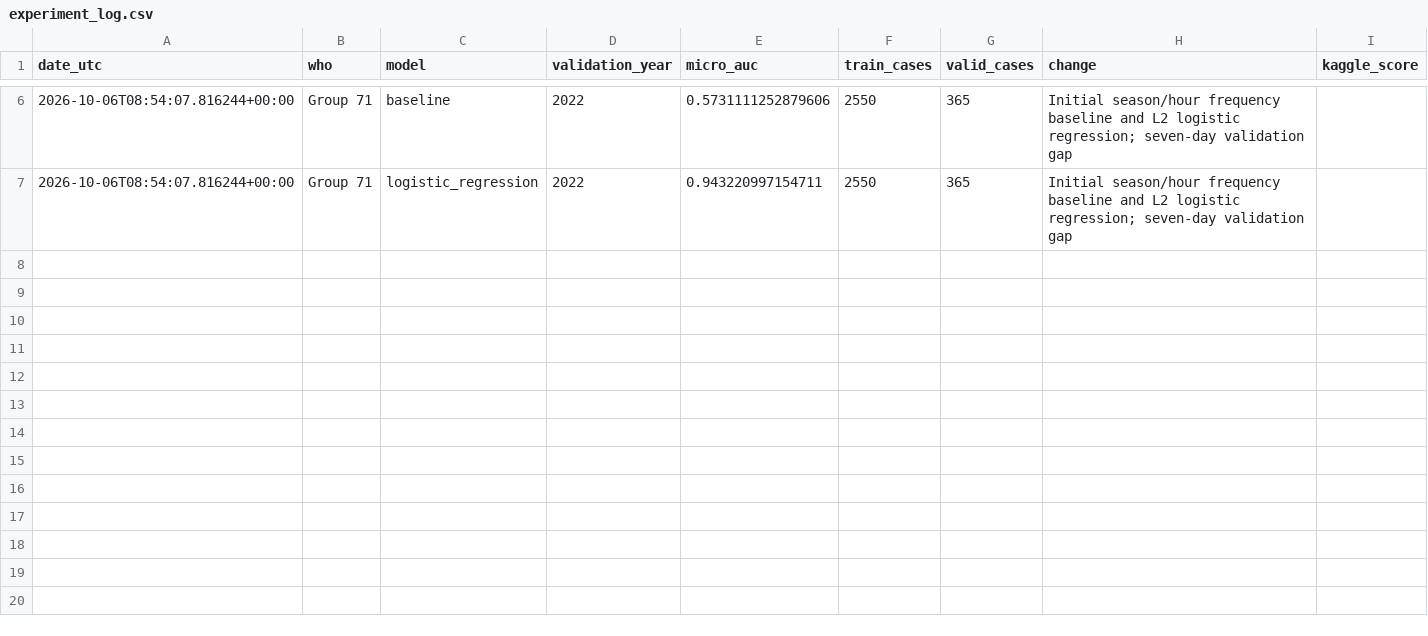
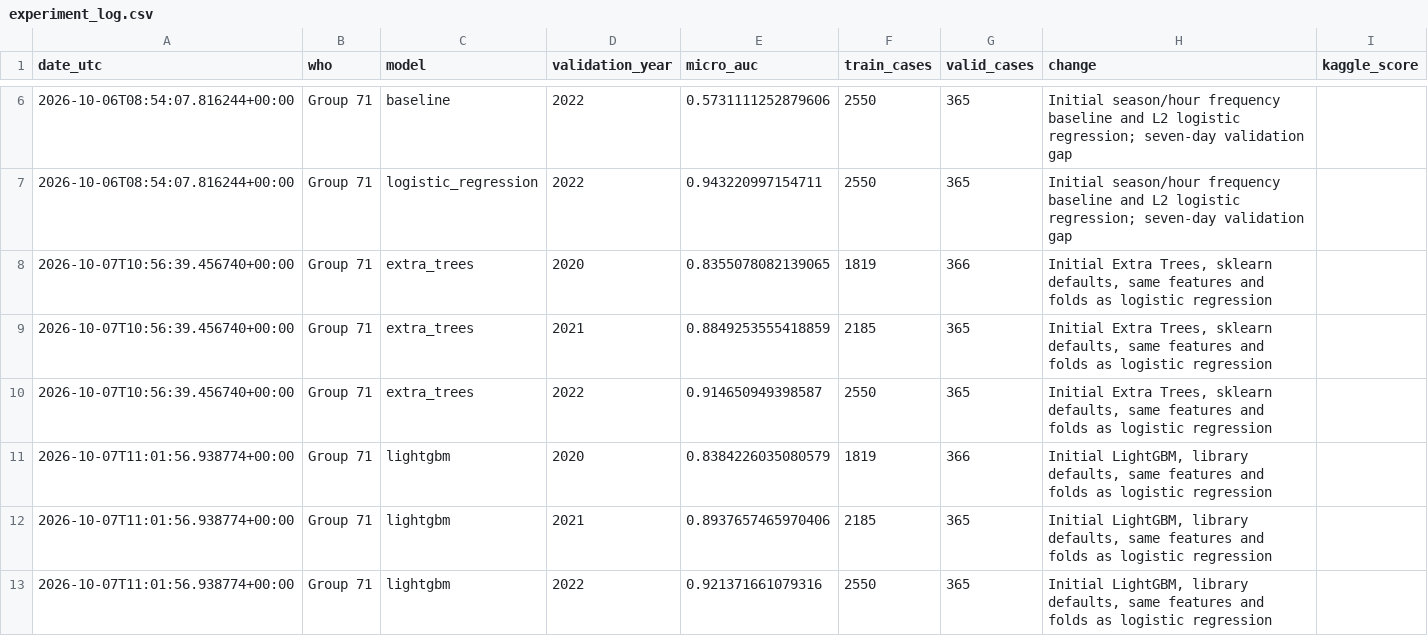
Before and after one commit to BilalS04/TDT4173-Group-71, a CSV file: outputs/evaluation/experiment_log.csv, drawn as a sheet; only a part is shown, gaps mark what is left out; the diff names each change by its address in the sheet, - before the commit and + after, or states it on an @@ line.

Commit message:
Add untuned Extra Trees and LightGBM models

```diff
--- a/outputs/evaluation/experiment_log.csv
+++ b/outputs/evaluation/experiment_log.csv
+row 8: 2026-10-07T10:56:39.456740+00:00 | Group 71 | extra_trees | 2020 | 0.8355078082139065 | 1819 | 366 | Initial Extra Trees, sklearn defaults, same features and folds as logistic regression
+row 9: 2026-10-07T10:56:39.456740+00:00 | Group 71 | extra_trees | 2021 | 0.8849253555418859 | 2185 | 365 | Initial Extra Trees, sklearn defaults, same features and folds as logistic regression
+row 10: 2026-10-07T10:56:39.456740+00:00 | Group 71 | extra_trees | 2022 | 0.914650949398587 | 2550 | 365 | Initial Extra Trees, sklearn defaults, same features and folds as logistic regression
+row 11: 2026-10-07T11:01:56.938774+00:00 | Group 71 | lightgbm | 2020 | 0.8384226035080579 | 1819 | 366 | Initial LightGBM, library defaults, same features and folds as logistic regression
+row 12: 2026-10-07T11:01:56.938774+00:00 | Group 71 | lightgbm | 2021 | 0.8937657465970406 | 2185 | 365 | Initial LightGBM, library defaults, same features and folds as logistic regression
+row 13: 2026-10-07T11:01:56.938774+00:00 | Group 71 | lightgbm | 2022 | 0.921371661079316 | 2550 | 365 | Initial LightGBM, library defaults, same features and folds as logistic regression
```
Also changed, not shown: outputs/evaluation/cv_scores.csv, 20 other files.
